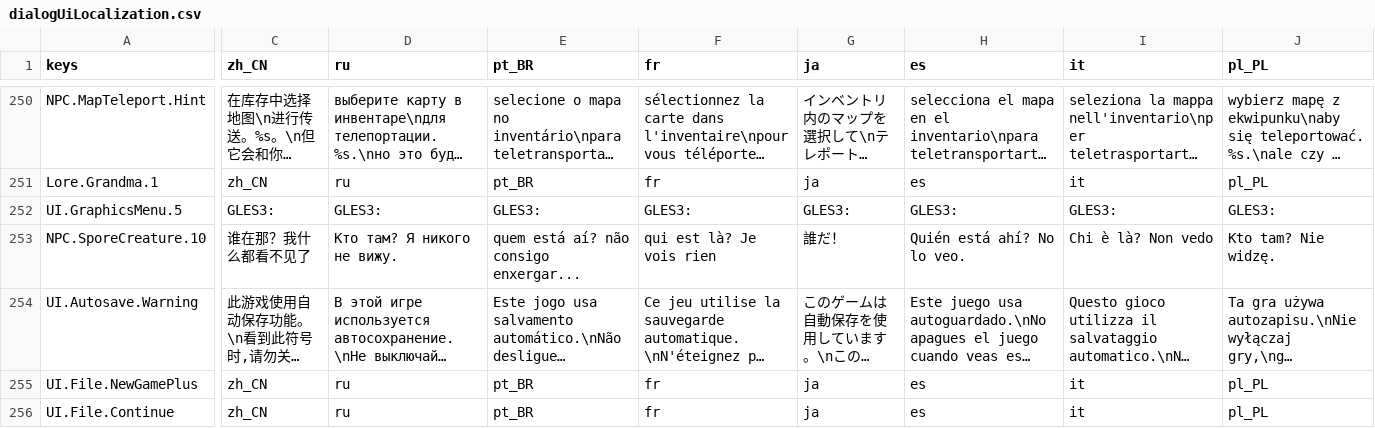
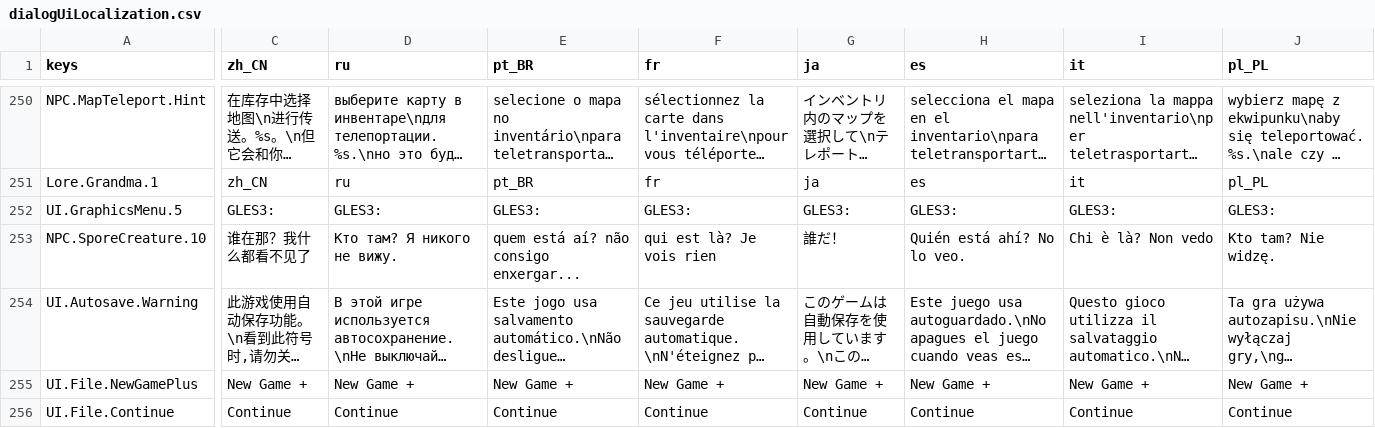
Before and after one commit to jakeonaut/glitch-dungeon-crystal, a CSV file: dialogUiLocalization.csv, drawn as a sheet; only a part is shown, gaps mark what is left out; long unchanged cells end in …; the diff covers the shown part only; the diff names each change by its address in the sheet, - before the commit and + after, or states it on an @@ line.

```diff
--- a/dialogUiLocalization.csv
+++ b/dialogUiLocalization.csv
-C255 (zh_CN): zh_CN
+C255 (zh_CN): New Game +
-D255 (ru): ru
+D255 (ru): New Game +
-E255 (pt_BR): pt_BR
+E255 (pt_BR): New Game +
-F255 (fr): fr
+F255 (fr): New Game +
-G255 (ja): ja
+G255 (ja): New Game +
-H255 (es): es
+H255 (es): New Game +
-I255 (it): it
+I255 (it): New Game +
-J255 (pl_PL): pl_PL
+J255 (pl_PL): New Game +
-C256 (zh_CN): zh_CN
+C256 (zh_CN): Continue
-D256 (ru): ru
+D256 (ru): Continue
-E256 (pt_BR): pt_BR
+E256 (pt_BR): Continue
-F256 (fr): fr
+F256 (fr): Continue
-G256 (ja): ja
+G256 (ja): Continue
-H256 (es): es
+H256 (es): Continue
-I256 (it): it
+I256 (it): Continue
-J256 (pl_PL): pl_PL
+J256 (pl_PL): Continue
```
Also changed, not shown: 32 edited cells elsewhere in this file, 17 other files.
